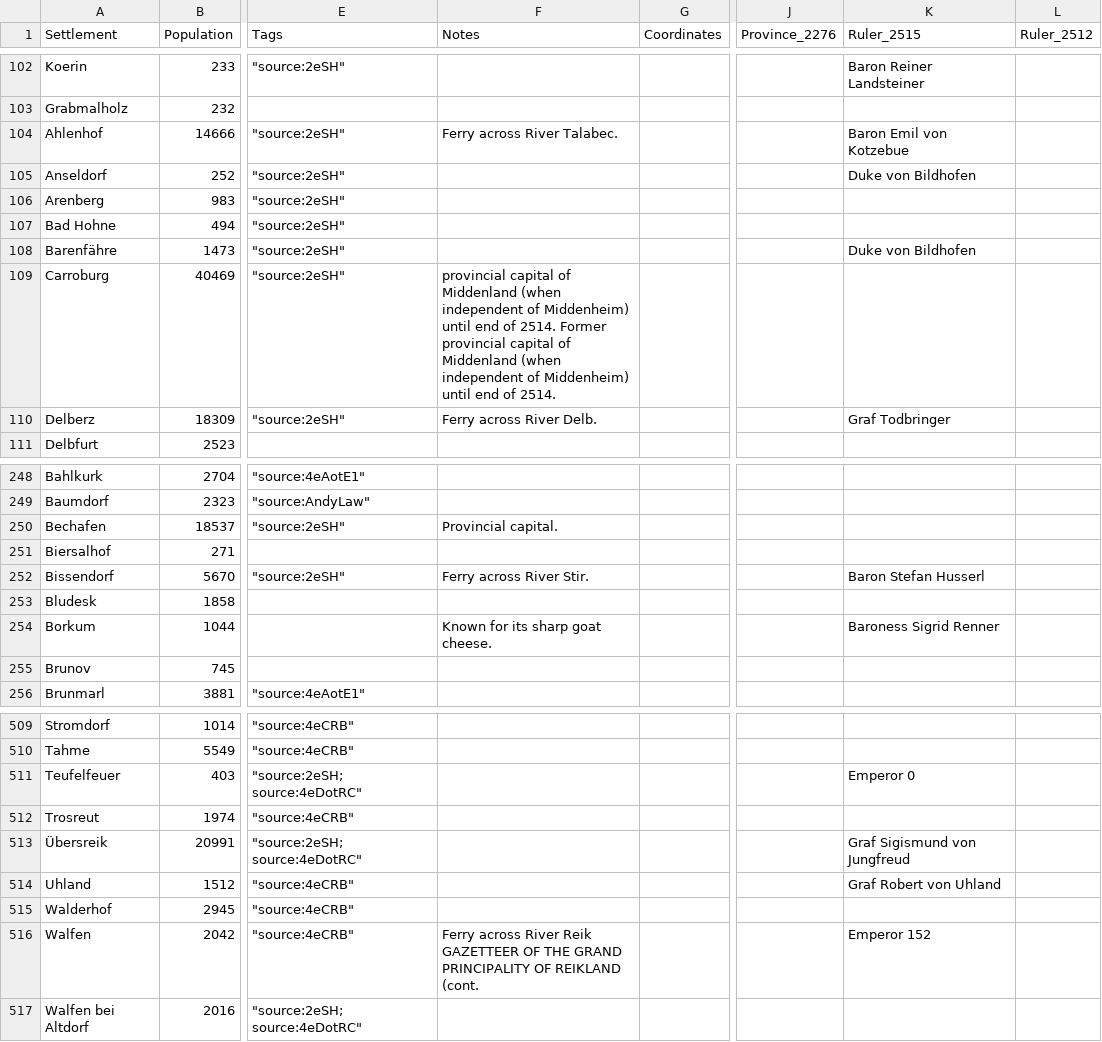
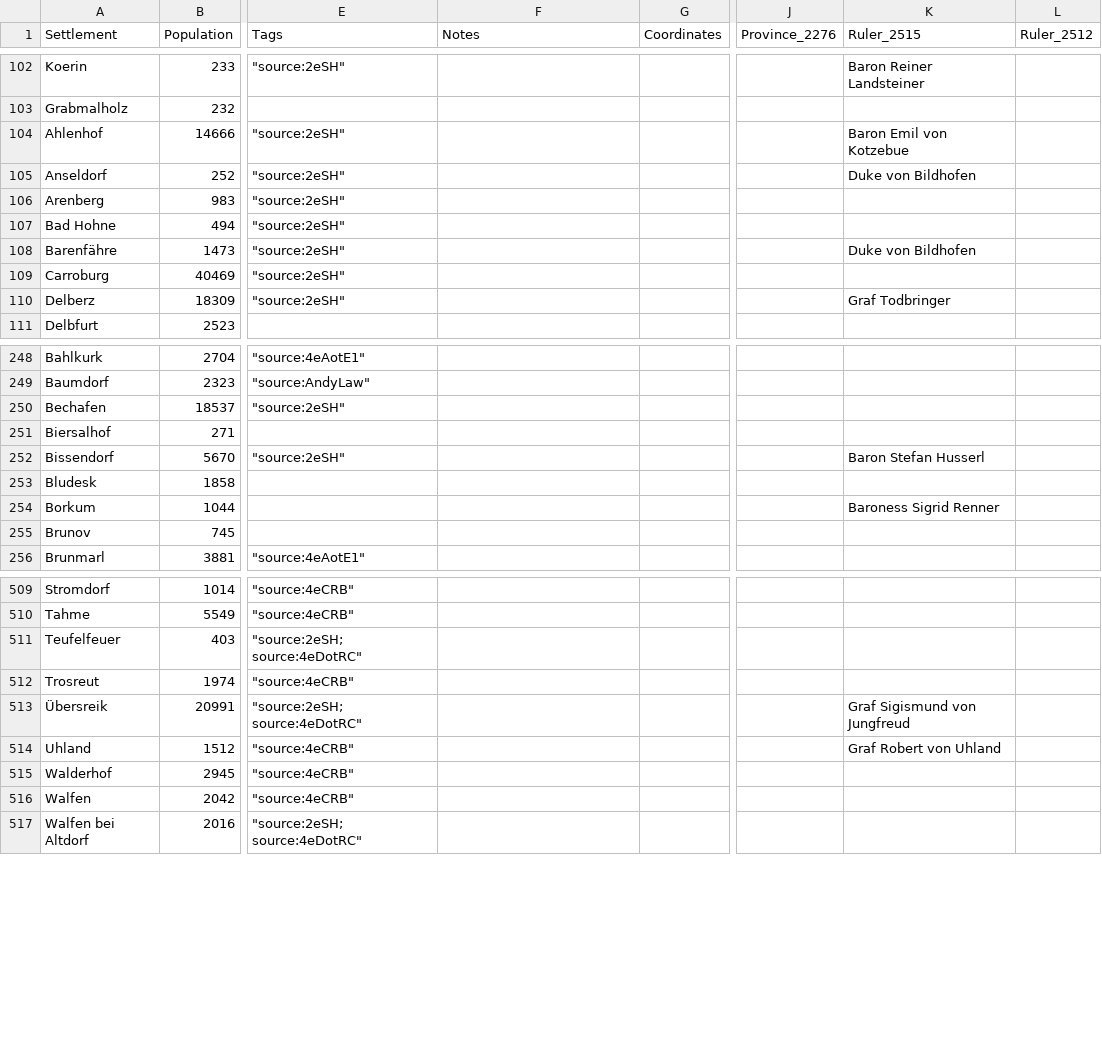
Before and after one commit to toddkozlowski/oldworldatlas-tools, a CSV file: input/gazetteers/empire_combined.csv, drawn as a sheet; only a part is shown, gaps mark what is left out; the diff covers the shown part only; the diff names each change by its address in the sheet, - before the commit and + after, or states it on an @@ line.

```diff
--- a/input/gazetteers/empire_combined.csv
+++ b/input/gazetteers/empire_combined.csv
-F104 (Notes): Ferry across River Talabec.
+F104 (Notes): (empty)
-F109 (Notes): provincial capital of Middenland (when independent of Middenheim) until end of 2514. Former provincial capital of Middenland (when independent of Middenheim) until end of 2514.
+F109 (Notes): (empty)
-F110 (Notes): Ferry across River Delb.
+F110 (Notes): (empty)
-F250 (Notes): Provincial capital.
+F250 (Notes): (empty)
-F252 (Notes): Ferry across River Stir.
+F252 (Notes): (empty)
-F254 (Notes): Known for its sharp goat cheese.
+F254 (Notes): (empty)
-K511 (Ruler_2515): Emperor 0
+K511 (Ruler_2515): (empty)
-F516 (Notes): Ferry across River Reik GAZETTEER OF THE GRAND PRINCIPALITY OF REIKLAND (cont.
+F516 (Notes): (empty)
-K516 (Ruler_2515): Emperor 152
+K516 (Ruler_2515): (empty)
```
Also changed, not shown: 62 edited cells elsewhere in this file, 11 other files.
